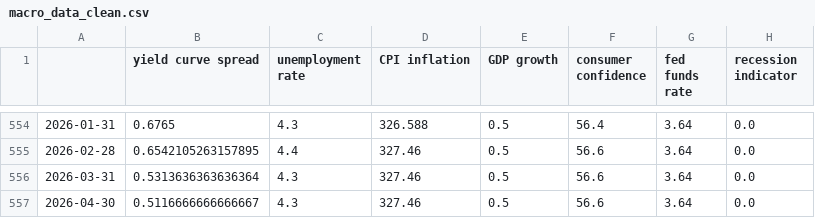
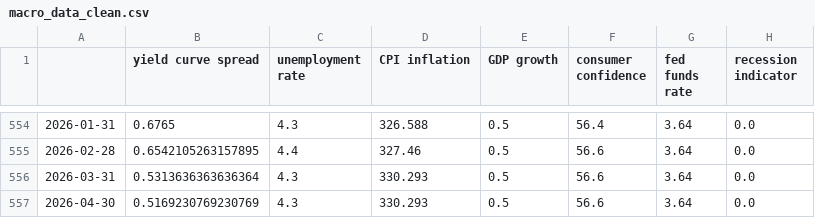
Before and after one commit to MustafaLearnsToCode/recession-indicator, a CSV file: data/macro_data_clean.csv, drawn as a sheet; only a part is shown, gaps mark what is left out.

```diff
--- a/data/macro_data_clean.csv
+++ b/data/macro_data_clean.csv
@@ -555,3 +555,3 @@
 2026-02-28,0.6542105263157895,4.4,327.46,0.5,56.6,3.64,0.0
-2026-03-31,0.5313636363636364,4.3,327.46,0.5,56.6,3.64,0.0
-2026-04-30,0.5116666666666667,4.3,327.46,0.5,56.6,3.64,0.0
+2026-03-31,0.5313636363636364,4.3,330.293,0.5,56.6,3.64,0.0
+2026-04-30,0.5169230769230769,4.3,330.293,0.5,56.6,3.64,0.0
```
Also changed, not shown: data/raw/macro_data.csv, 2 other files.
